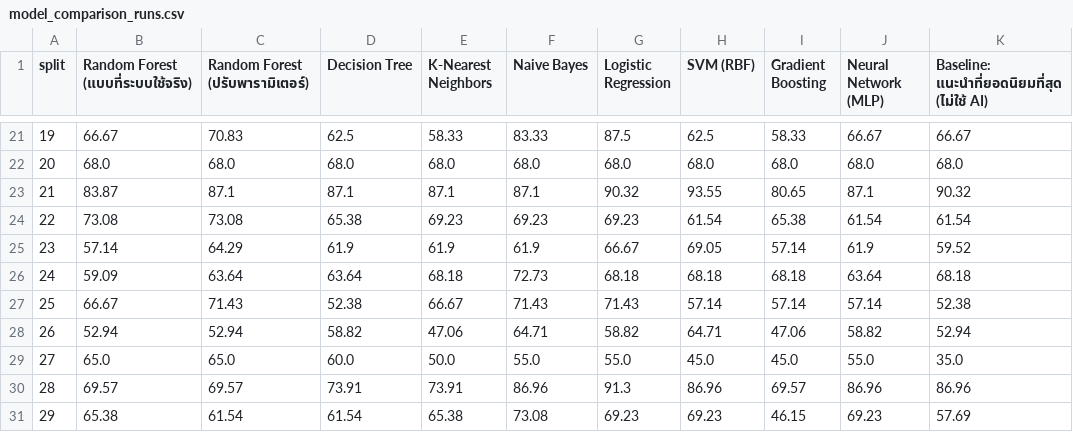
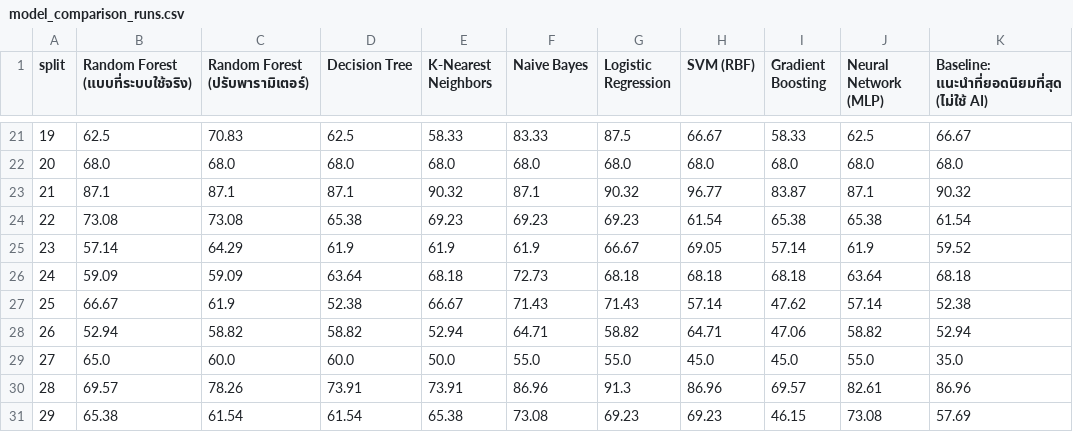
Before and after one commit to 056-Supakorn/suratthani-smart-tour, a CSV file: backend_AI/model_comparison_runs.csv, drawn as a sheet; only a part is shown, gaps mark what is left out; the diff covers the shown part only.

```diff
--- a/backend_AI/model_comparison_runs.csv
+++ b/backend_AI/model_comparison_runs.csv
@@ -21,11 +21,11 @@
-19,66.67,70.83,62.5,58.33,83.33,87.5,62.5,58.33,66.67,66.67
+19,62.5,70.83,62.5,58.33,83.33,87.5,66.67,58.33,62.5,66.67
 20,68.0,68.0,68.0,68.0,68.0,68.0,68.0,68.0,68.0,68.0
-21,83.87,87.1,87.1,87.1,87.1,90.32,93.55,80.65,87.1,90.32
-22,73.08,73.08,65.38,69.23,69.23,69.23,61.54,65.38,61.54,61.54
+21,87.1,87.1,87.1,90.32,87.1,90.32,96.77,83.87,87.1,90.32
+22,73.08,73.08,65.38,69.23,69.23,69.23,61.54,65.38,65.38,61.54
 23,57.14,64.29,61.9,61.9,61.9,66.67,69.05,57.14,61.9,59.52
-24,59.09,63.64,63.64,68.18,72.73,68.18,68.18,68.18,63.64,68.18
-25,66.67,71.43,52.38,66.67,71.43,71.43,57.14,57.14,57.14,52.38
-26,52.94,52.94,58.82,47.06,64.71,58.82,64.71,47.06,58.82,52.94
-27,65.0,65.0,60.0,50.0,55.0,55.0,45.0,45.0,55.0,35.0
-28,69.57,69.57,73.91,73.91,86.96,91.3,86.96,69.57,86.96,86.96
-29,65.38,61.54,61.54,65.38,73.08,69.23,69.23,46.15,69.23,57.69
+24,59.09,59.09,63.64,68.18,72.73,68.18,68.18,68.18,63.64,68.18
+25,66.67,61.9,52.38,66.67,71.43,71.43,57.14,47.62,57.14,52.38
+26,52.94,58.82,58.82,52.94,64.71,58.82,64.71,47.06,58.82,52.94
+27,65.0,60.0,60.0,50.0,55.0,55.0,45.0,45.0,55.0,35.0
+28,69.57,78.26,73.91,73.91,86.96,91.3,86.96,69.57,82.61,86.96
+29,65.38,61.54,61.54,65.38,73.08,69.23,69.23,46.15,73.08,57.69
```
Also changed, not shown: 32 edited cells elsewhere in this file, backend_AI/model_comparison.csv, backend_AI/model_ttest.csv, 2 other files.
